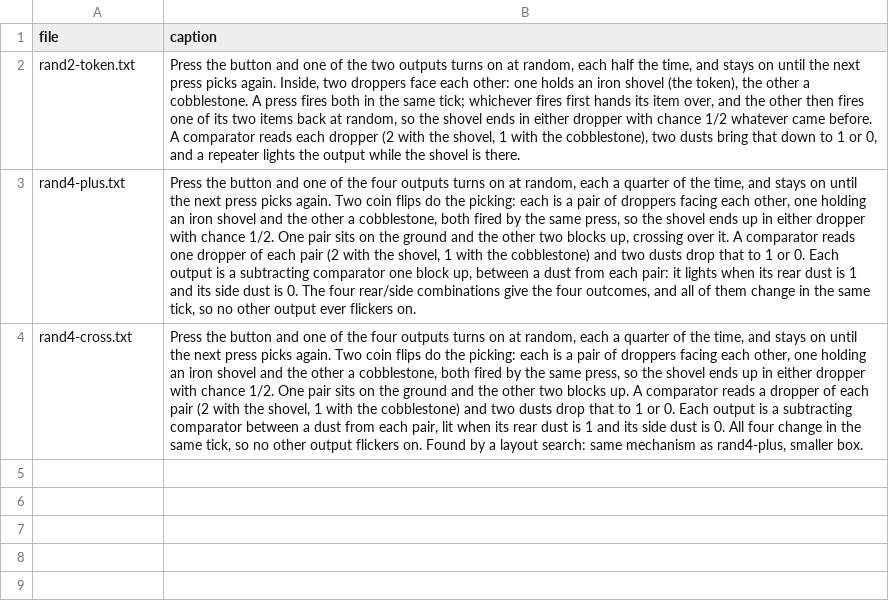
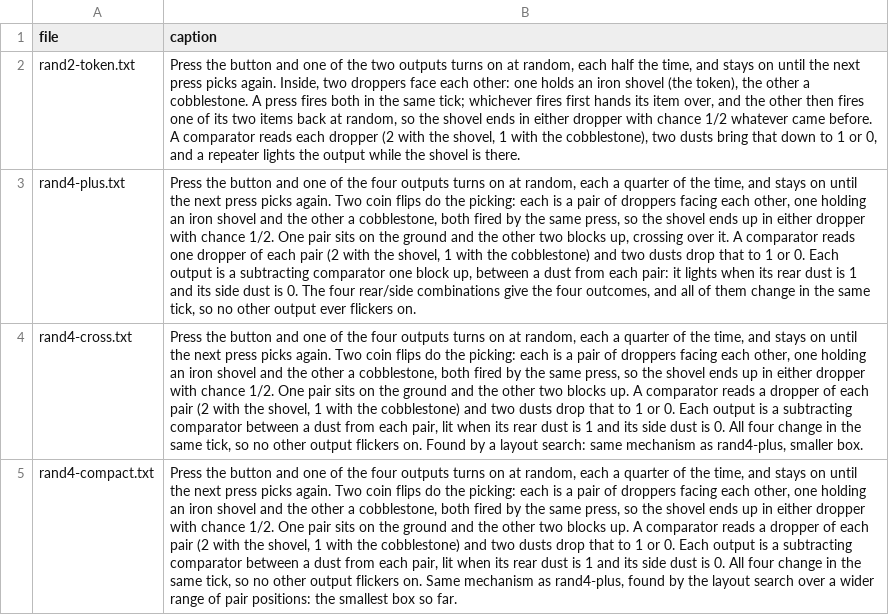
Before and after one commit to vjeux/minecraft-tas, a TSV file: designs/circuits/random/archive/captions.tsv, drawn as a sheet; the diff names each change by its address in the sheet, - before the commit and + after, or states it on an @@ line.

```diff
--- a/designs/circuits/random/archive/captions.tsv
+++ b/designs/circuits/random/archive/captions.tsv
+row 5: rand4-compact.txt | Press the button and one of the four outputs turns on at random, each a quarter of the time, and stays on until the next press picks again. Two coin flips do the picking: each is a pair of droppers facing each other, one holding an iron shovel and the other a cobblestone, both fired by the same press, so the shovel ends up in either dropper with chance 1/2. One pair sits on the ground and the other two blocks up. A comparator reads a dropper of each pair (2 with the shovel, 1 with the cobblestone) and two dusts drop that to 1 or 0. Each output is a subtracting comparator between a dust from each pair, lit when its rear dust is 1 and its side dust is 0. All four change in the same tick, so no other output flickers on. Same mechanism as rand4-plus, found by the layout search over a wider range of pair positions: the smallest box so far.
```
Also changed, not shown: designs/circuits/catalog.tsv, designs/circuits/random/archive/verdicts.tsv, 8 other files.
